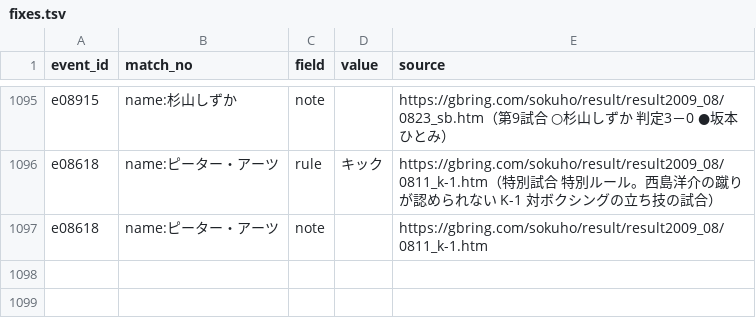
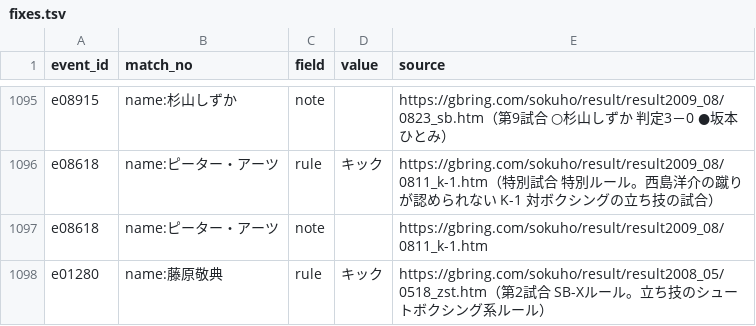
Before and after one commit to japan-mma-record/japan-mma-record.github.io, a TSV file: data/fixes.tsv, drawn as a sheet; only a part is shown, gaps mark what is left out.

```diff
--- a/data/fixes.tsv
+++ b/data/fixes.tsv
@@ -1097 +1097,2 @@ e08618	name:ピーター・アーツ	rule	キック	https://gbring.com/sokuho/re
 e08618	name:ピーター・アーツ	note		https://gbring.com/sokuho/result/result2009_08/0811_k-1.htm
+e01280	name:藤原敬典	rule	キック	https://gbring.com/sokuho/result/result2008_05/0518_zst.htm（第2試合 SB-Xルール。立ち技のシュートボクシング系ルール）
```
